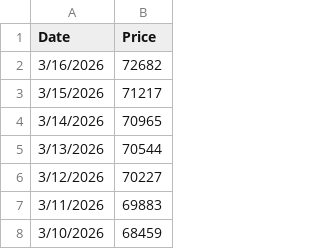
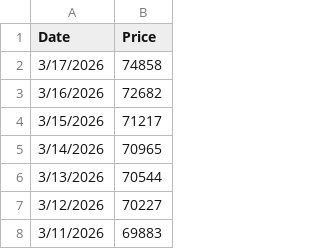
Before and after one commit to mjamiv/btc_tracker, a CSV file: historical_btc_prices.csv, drawn as a sheet; only a part is shown; the shorter side is filled out with more unchanged rows.

```diff
--- a/historical_btc_prices.csv
+++ b/historical_btc_prices.csv
@@ -1,2 +1,3 @@
 Date,Price
+3/17/2026,74858
 3/16/2026,72682
```
